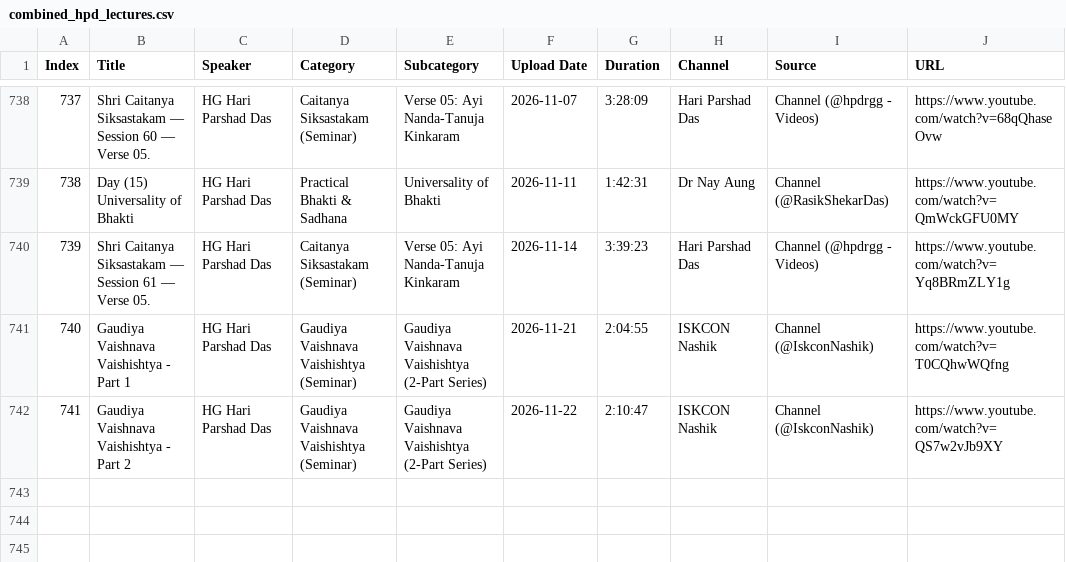
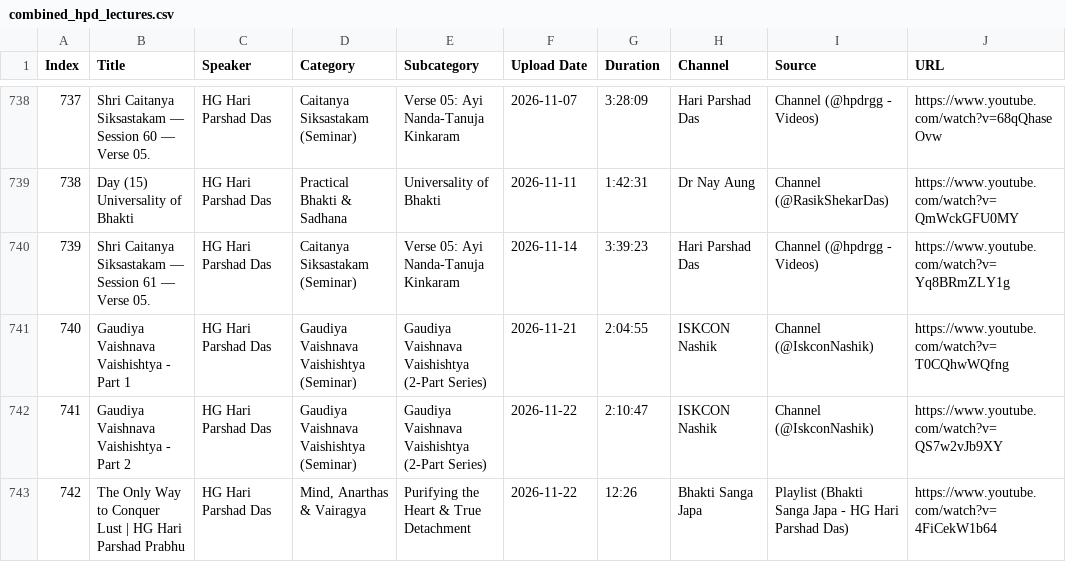
Before and after one commit to aedorado/hpd-talks, a CSV file: data/combined_hpd_lectures.csv, drawn as a sheet; only a part is shown, gaps mark what is left out.

Commit message:
Add new discourse 'The Only Way to Conquer Lust' (4FiCekW1b64)

```diff
--- a/data/combined_hpd_lectures.csv
+++ b/data/combined_hpd_lectures.csv
@@ -742 +742,2 @@ Index,Title,Speaker,Category,Subcategory,Upload Date,Duration,Channel,Source,URL
 741,Gaudiya Vaishnava Vaishishtya - Part 2,HG Hari Parshad Das,Gaudiya Vaishnava Vaishishtya (Seminar),Gaudiya Vaishnava Vaishishtya (2-Part Series),2026-11-22,2:10:47,ISKCON Nashik,Channel (@IskconNashik),https://www.youtube.com/watch?v=QS7w2vJb9XY
+742,The Only Way to Conquer Lust | HG Hari Parshad Prabhu,HG Hari Parshad Das,"Mind, Anarthas & Vairagya",Purifying the Heart & True Detachment,2026-11-22,12:26,Bhakti Sanga Japa,Playlist (Bhakti Sanga Japa - HG Hari Parshad Das),https://www.youtube.com/watch?v=4FiCekW1b64
```
Also changed, not shown: 2 other files.
